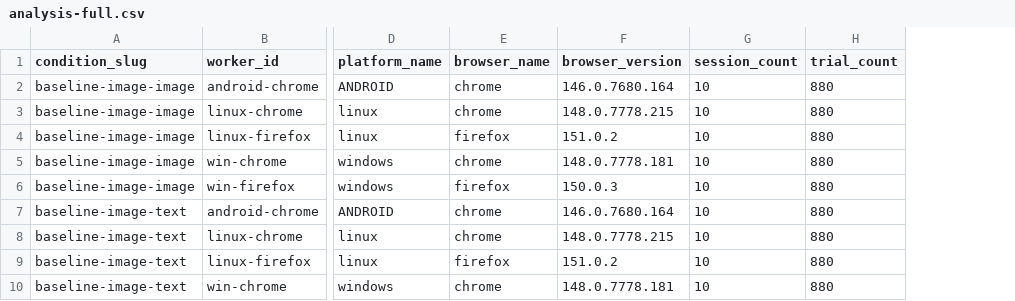
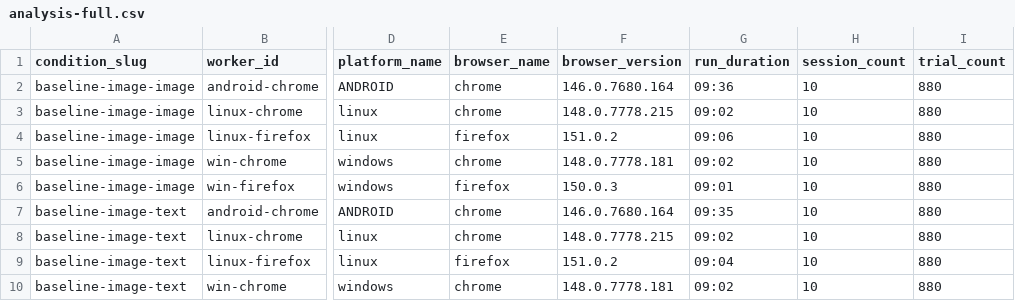
Before and after one commit to TrapsterDK/IAT, a CSV file: resources/analysis/report/analysis-full.csv, drawn as a sheet; only a part is shown, gaps mark what is left out; the diff names each change by its address in the sheet, - before the commit and + after, or states it on an @@ line.

Commit message:
feat: add run_duration field to analysis models and update CSV reports

```diff
--- a/resources/analysis/report/analysis-full.csv
+++ b/resources/analysis/report/analysis-full.csv
+column G (run_duration), rows 2-10: 09:36 | 09:02 | 09:06 | 09:02 | 09:01 | 09:35 | 09:02 | 09:04 | 09:02
```
Also changed, not shown: resources/analysis/report/analysis-conditions.csv, 2 other files.
